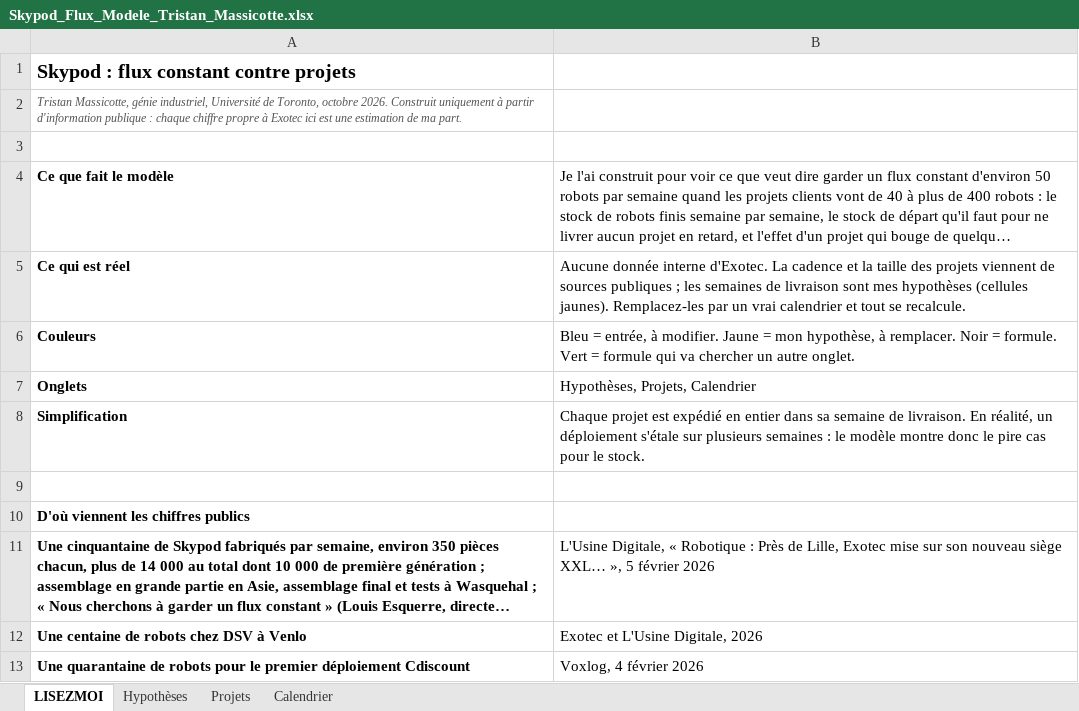
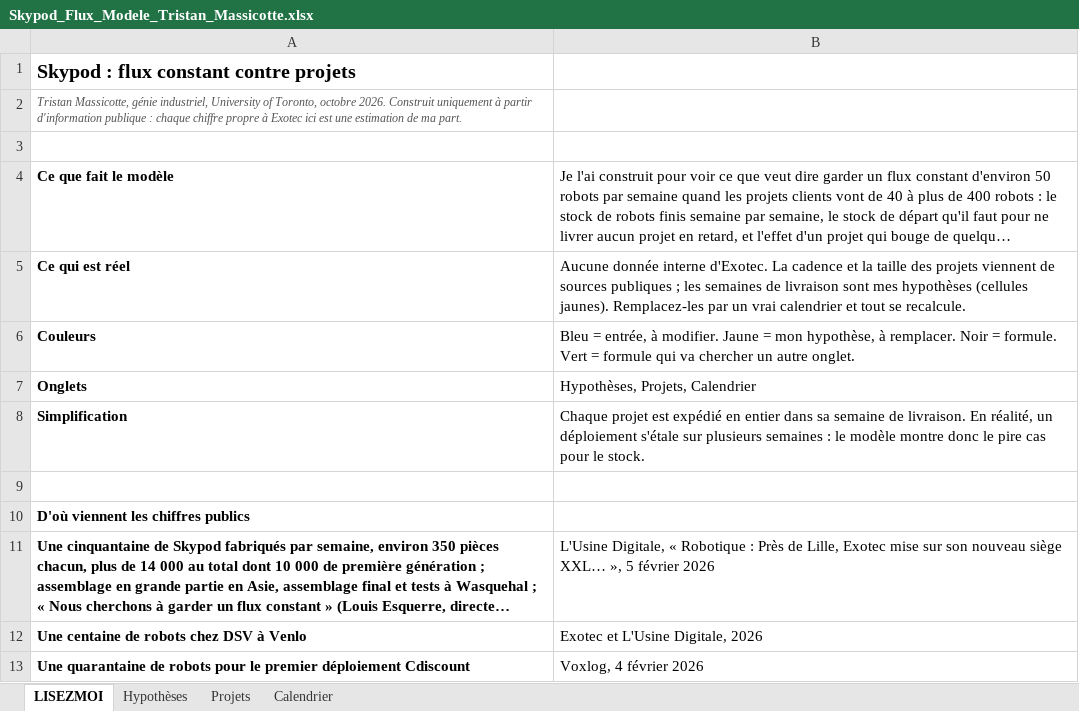
Before and after one commit to tristan-massicotte/skypod-flux, an Excel workbook: Skypod_Flux_Modele_Tristan_Massicotte.xlsx, sheet LISEZMOI, drawn as a sheet; long unchanged cells end in …; values as stored, in another font and other column widths than the file's, no borders; the diff names each change by its address in the sheet, - before the commit and + after, or states it on an @@ line.

```diff
--- a/Skypod_Flux_Modele_Tristan_Massicotte.xlsx (sheet LISEZMOI)
+++ b/Skypod_Flux_Modele_Tristan_Massicotte.xlsx (sheet LISEZMOI)
-A2: …génie industriel, Université de Toronto, octobre…
+A2: …génie industriel, University of Toronto, octobre…
```
Also changed, not shown: charts or pictures, 1 other file.
